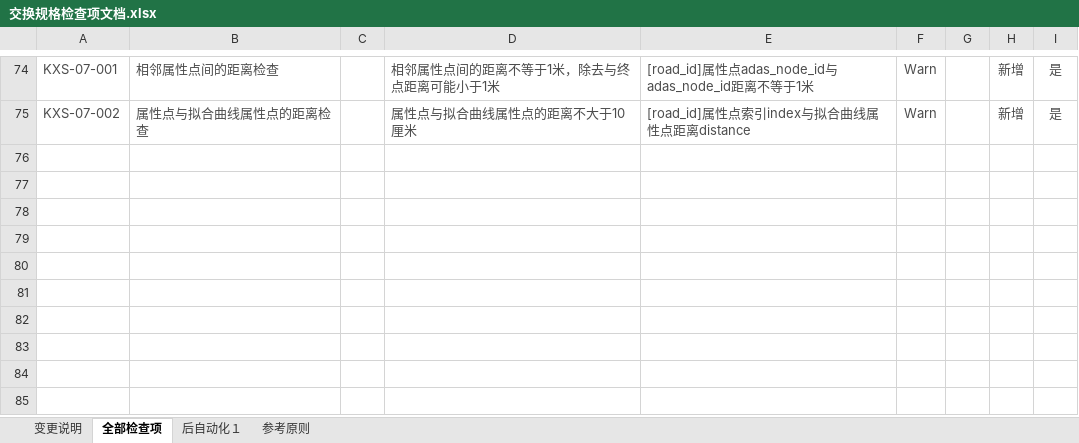
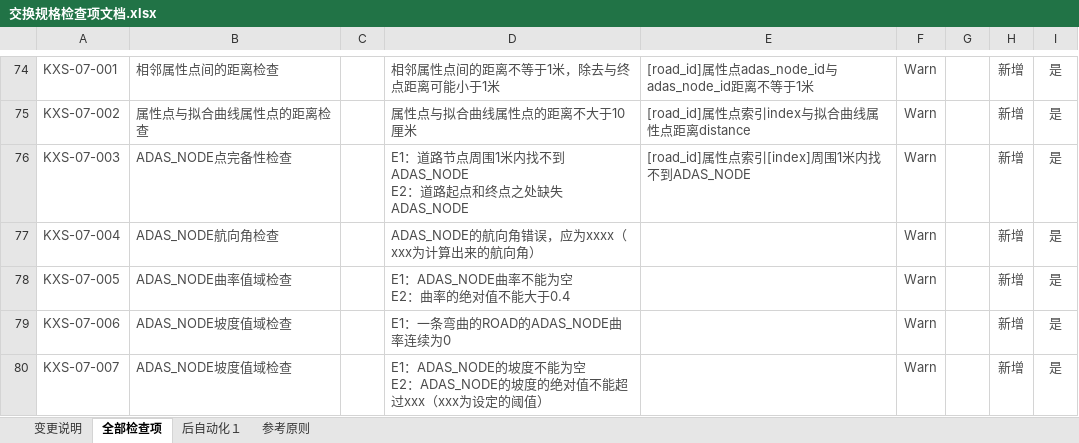
Before and after one commit to nevermore3/DataCheck, an Excel workbook: doc/交换规格检查项文档.xlsx, sheet 全部检查项, drawn as a sheet; only a part is shown, gaps mark what is left out; values as stored, in another font and other column widths than the file's, no borders; table styles not drawn; ↵ is a line break in a cell; the diff names each change by its address in the sheet, - before the commit and + after, or states it on an @@ line.

```diff
--- a/doc/交换规格检查项文档.xlsx (sheet 全部检查项)
+++ b/doc/交换规格检查项文档.xlsx (sheet 全部检查项)
+row 76: KXS-07-003 | ADAS_NODE点完备性检查 |  | E1：道路节点周围1米内找不到ADAS_NODE ↵ E2：道路起点和终点之处缺失ADAS_NODE | [road_id]属性点索引[index]周围1米内找不到ADAS_NODE | Warn |  | 新增 | 是
+row 77: KXS-07-004 | ADAS_NODE航向角检查 |  | ADAS_NODE的航向角错误，应为xxxx（xxx为计算出来的航向角） |  | Warn |  | 新增 | 是
+row 78: KXS-07-005 | ADAS_NODE曲率值域检查 |  | E1：ADAS_NODE曲率不能为空 ↵ E2：曲率的绝对值不能大于0.4 |  | Warn |  | 新增 | 是
+row 79: KXS-07-006 | ADAS_NODE坡度值域检查 |  | E1：一条弯曲的ROAD的ADAS_NODE曲率连续为0 |  | Warn |  | 新增 | 是
+row 80: KXS-07-007 | ADAS_NODE坡度值域检查 |  | E1：ADAS_NODE的坡度不能为空 ↵ E2：ADAS_NODE的坡度的绝对值不能超过xxx（xxx为设定的阈值） |  | Warn |  | 新增 | 是
```
Also changed, not shown: 1 other file.
